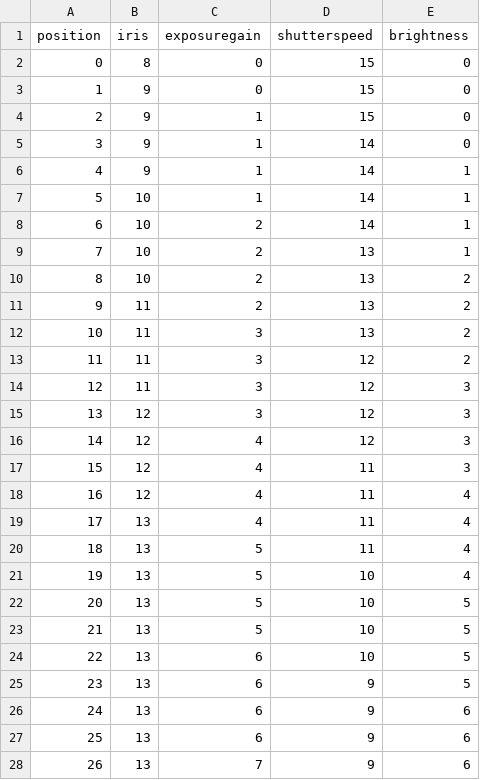
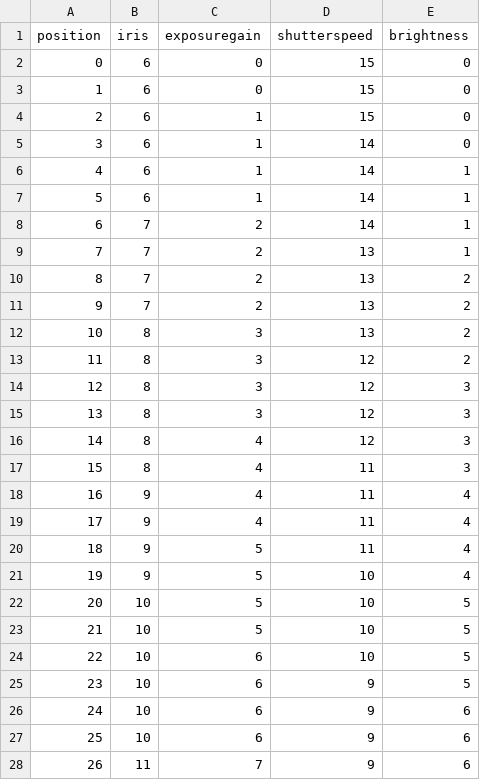
Before and after one commit to satishgsonwane/magic_slider, a CSV file: public/data/camera_settings_60.csv, drawn as a sheet; only a part is shown; the diff covers the shown part only.

```diff
--- a/public/data/camera_settings_60.csv
+++ b/public/data/camera_settings_60.csv
@@ -1,28 +1,28 @@
 position,iris,exposuregain,shutterspeed,brightness
-0,8,0,15,0
-1,9,0,15,0
-2,9,1,15,0
-3,9,1,14,0
-4,9,1,14,1
-5,10,1,14,1
-6,10,2,14,1
-7,10,2,13,1
-8,10,2,13,2
-9,11,2,13,2
-10,11,3,13,2
-11,11,3,12,2
-12,11,3,12,3
-13,12,3,12,3
-14,12,4,12,3
-15,12,4,11,3
-16,12,4,11,4
-17,13,4,11,4
-18,13,5,11,4
-19,13,5,10,4
-20,13,5,10,5
-21,13,5,10,5
-22,13,6,10,5
-23,13,6,9,5
-24,13,6,9,6
-25,13,6,9,6
-26,13,7,9,6
+0,6,0,15,0
+1,6,0,15,0
+2,6,1,15,0
+3,6,1,14,0
+4,6,1,14,1
+5,6,1,14,1
+6,7,2,14,1
+7,7,2,13,1
+8,7,2,13,2
+9,7,2,13,2
+10,8,3,13,2
+11,8,3,12,2
+12,8,3,12,3
+13,8,3,12,3
+14,8,4,12,3
+15,8,4,11,3
+16,9,4,11,4
+17,9,4,11,4
+18,9,5,11,4
+19,9,5,10,4
+20,10,5,10,5
+21,10,5,10,5
+22,10,6,10,5
+23,10,6,9,5
+24,10,6,9,6
+25,10,6,9,6
+26,11,7,9,6
```
Also changed, not shown: 19 edited cells elsewhere in this file, 1 other file.
